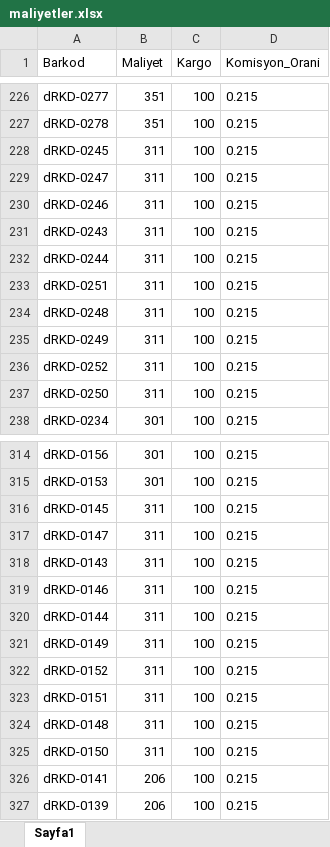
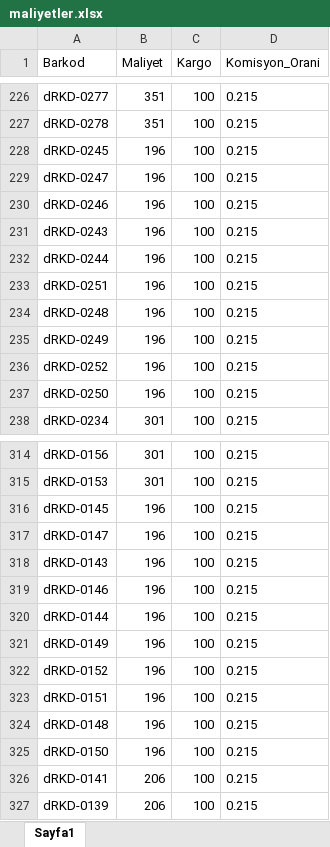
Before and after one commit to ozger16/rk-dashboard, an Excel workbook: maliyetler.xlsx, sheet Sayfa1, drawn as a sheet; only a part is shown, gaps mark what is left out; values as stored, in another font and other column widths than the file's, no borders; the diff covers the shown part only; the diff names each change by its address in the sheet, - before the commit and + after, or states it on an @@ line.

```diff
--- a/maliyetler.xlsx (sheet Sayfa1)
+++ b/maliyetler.xlsx (sheet Sayfa1)
-B228:B237 (Maliyet): 311
+B228:B237 (Maliyet): 196
-B316:B325 (Maliyet): 311
+B316:B325 (Maliyet): 196
```
Also changed, not shown: 30 edited cells elsewhere in this sheet.
